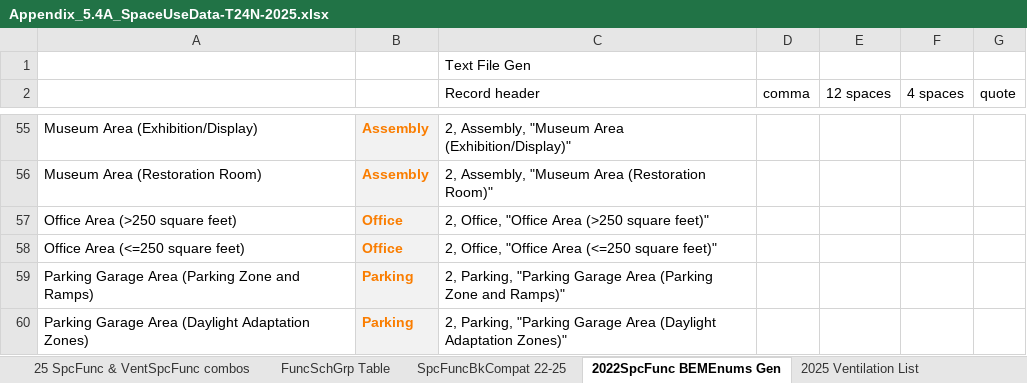
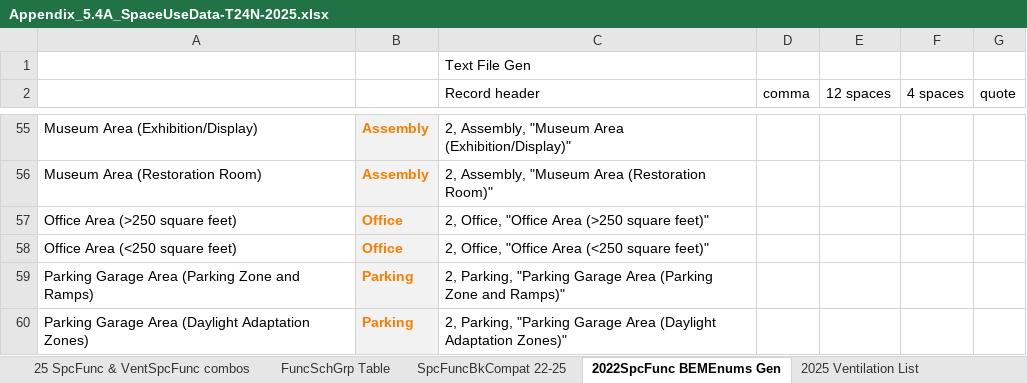
Before and after one commit to joesinger12/Test-Mirror-Workflow, an Excel workbook: Documentation/T24N/Appendix_5.4A_SpaceUseData-T24N-2025.xlsx, sheet 2022SpcFunc BEMEnums Gen, drawn as a sheet; only a part is shown, gaps mark what is left out; values as stored, in another font and other column widths than the file's, no borders; conditional formats not drawn; the diff names each change by its address in the sheet, - before the commit and + after, or states it on an @@ line.

```diff
--- a/Documentation/T24N/Appendix_5.4A_SpaceUseData-T24N-2025.xlsx (sheet 2022SpcFunc BEMEnums Gen)
+++ b/Documentation/T24N/Appendix_5.4A_SpaceUseData-T24N-2025.xlsx (sheet 2022SpcFunc BEMEnums Gen)
-A58: Office Area (<=250 square feet)
+A58: Office Area (<250 square feet)
-C58 (Record header): 2, Office, "Office Area (<=250 square feet)"
+C58 (Record header): 2, Office, "Office Area (<250 square feet)"
```
Also changed, not shown: sheet 25 SpcFunc & VentSpcFunc combos, sheet SpcFuncBkCompat 22-25, sheet 2025 Stds Ltg Table, sheet 2022 SpaceFuncData-Input, sheet 2025 SpaceFuncData-Input, sheet For CSV - 2025 SpcFuncData, Documentation/T24N/Appendix_5.4A_SpaceUseData-T24N-2022.xlsx, 13 other files.
